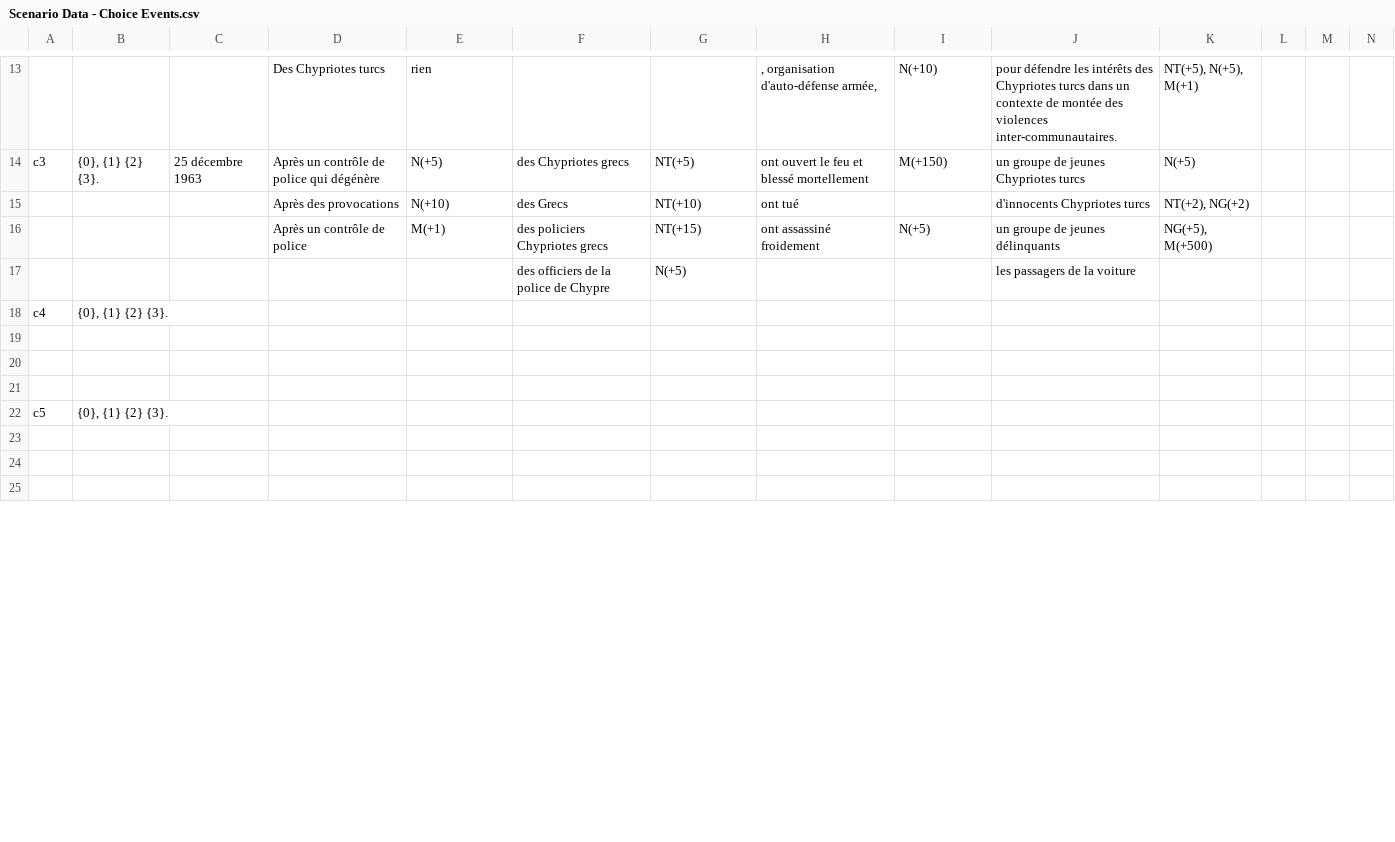
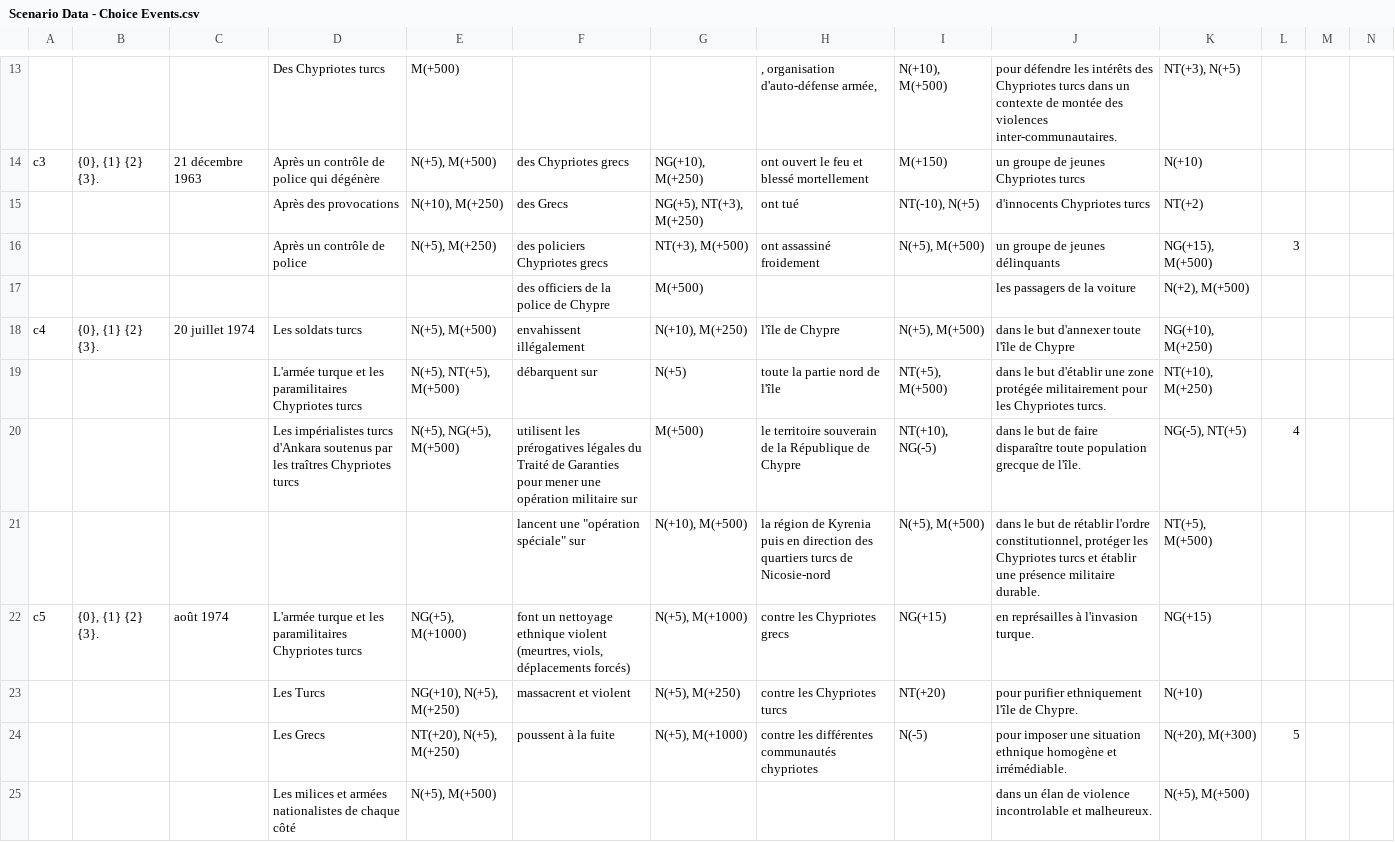
Before and after one commit to J-Revel/Game-Jam-Histoire-Galion, a CSV file: Project/Assets/Resources/Scenario Data - Choice Events.csv, drawn as a sheet; only a part is shown, gaps mark what is left out; removed rows and columns are numbered as before the commit, all else as after; rows hold the shown columns only; the diff covers the shown part only; the diff names each change by its address in the sheet, - before the commit and + after, or states it on an @@ line.

```diff
--- a/Project/Assets/Resources/Scenario Data - Choice Events.csv
+++ b/Project/Assets/Resources/Scenario Data - Choice Events.csv
-E13: rien
+E13: M(+500)
-I13: N(+10)
+I13: N(+10), M(+500)
-K13: NT(+5), N(+5), M(+1)
+K13: NT(+3), N(+5)
-C14: 25 décembre 1963
+C14: 21 décembre 1963
-E14: N(+5)
+E14: N(+5), M(+500)
-G14: NT(+5)
+G14: NG(+10), M(+250)
-K14: N(+5)
+K14: N(+10)
-E15: N(+10)
+E15: N(+10), M(+250)
-G15: NT(+10)
+G15: NG(+5), NT(+3), M(+250)
-I15: (empty)
+I15: NT(-10), N(+5)
-K15: NT(+2), NG(+2)
+K15: NT(+2)
-E16: M(+1)
+E16: N(+5), M(+250)
-G16: NT(+15)
+G16: NT(+3), M(+500)
-I16: N(+5)
+I16: N(+5), M(+500)
-K16: NG(+5), M(+500)
+K16: NG(+15), M(+500)
-L16: (empty)
+L16: 3
-G17: N(+5)
+G17: M(+500)
-K17: (empty)
+K17: N(+2), M(+500)
-row 18: c4 | {0}, {1} {2} {3}.
-row 18: (empty)
+row 18: c4 | {0}, {1} {2} {3}. | 20 juillet 1974 | Les soldats turcs | N(+5), M(+500) | envahissent illégalement | N(+10), M(+250) | l'île de Chypre | N(+5), M(+500) | dans le but d'annexer toute l'île de Chypre | NG(+10), M(+250)
-row 19: (empty)
+row 19:  |  |  | L'armée turque et les paramilitaires Chypriotes turcs | N(+5), NT(+5), M(+500) | débarquent sur | N(+5) | toute la partie nord de l'île | NT(+5), M(+500) | dans le but d'établir une zone protégée militairement pour les Chypriotes turcs. | NT(+10), M(+250)
-row 20: (empty)
+row 20:  |  |  | Les impérialistes turcs d'Ankara soutenus par les traîtres Chypriotes turcs | N(+5), NG(+5), M(+500) | utilisent les prérogatives légales du Traité de Garanties pour mener une opération militaire sur | M(+500) | le territoire souverain de la République de Chypre | NT(+10), NG(-5) | dans le but de faire disparaître toute population grecque de l'île. | NG(-5), NT(+5) | 4
-row 22: c5 | {0}, {1} {2} {3}.
-row 21: (empty)
+row 21:  |  |  |  |  | lancent une "opération spéciale" sur | N(+10), M(+500) | la région de Kyrenia puis en direction des quartiers turcs de Nicosie-nord | N(+5), M(+500) | dans le but de rétablir l'ordre constitutionnel, protéger les Chypriotes turcs et établir une présence militaire durable. | NT(+5), M(+500)
-row 22: (empty)
+row 22: c5 | {0}, {1} {2} {3}. | août 1974 | L'armée turque et les paramilitaires Chypriotes turcs | NG(+5), M(+1000) | font un nettoyage ethnique violent (meurtres, viols, déplacements forcés) | N(+5), M(+1000) | contre les Chypriotes grecs | NG(+15) | en représailles à l'invasion turque. | NG(+15)
-row 23: (empty)
+row 23:  |  |  | Les Turcs | NG(+10), N(+5), M(+250) | massacrent et violent | N(+5), M(+250) | contre les Chypriotes turcs | NT(+20) | pour purifier ethniquement l'île de Chypre. | N(+10)
+row 24:  |  |  | Les Grecs | NT(+20), N(+5), M(+250) | poussent à la fuite | N(+5), M(+1000) | contre les différentes communautés chypriotes | N(-5) | pour imposer une situation ethnique homogène et irrémédiable. | N(+20), M(+300) | 5
+row 25:  |  |  | Les milices et armées nationalistes de chaque côté | N(+5), M(+500) |  |  |  |  | dans un élan de violence incontrolable et malheureux. | N(+5), M(+500)
```
Also changed, not shown: 3 added rows, 3 removed rows and 37 edited cells elsewhere in this file, 9 other files.
